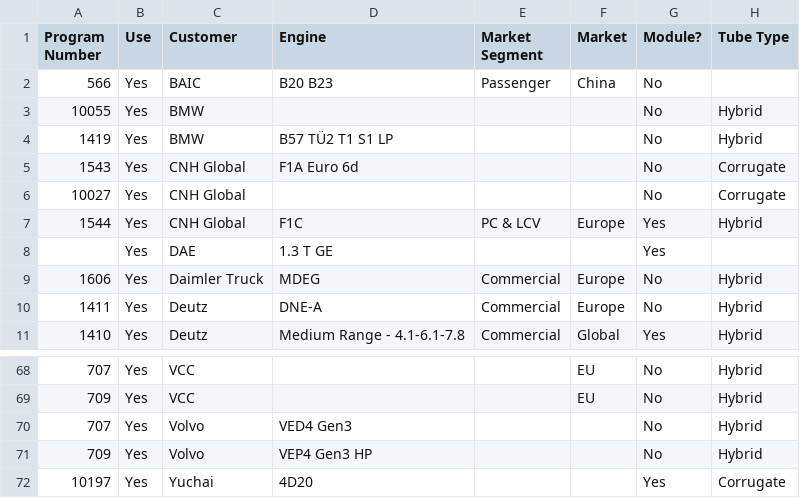
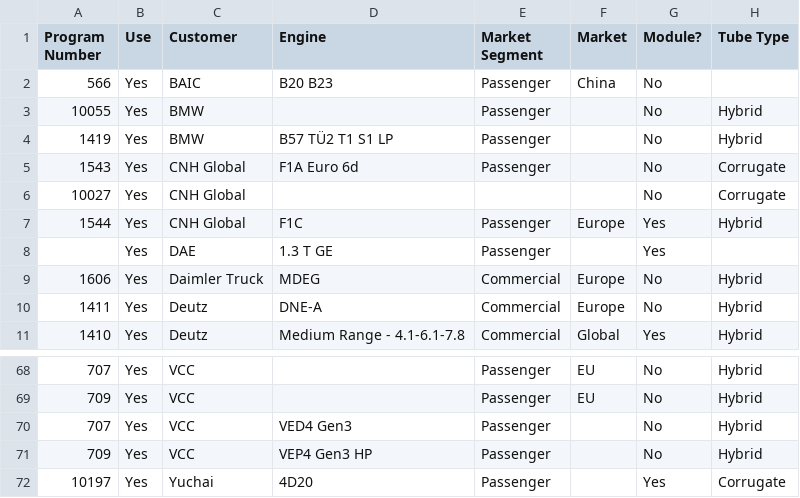
Before and after one commit to umanglathia/market-sensing, a CSV file: market-sensing/model/training_data.csv, drawn as a sheet; only a part is shown, gaps mark what is left out; the diff covers the shown part only; the diff names each change by its address in the sheet, - before the commit and + after, or states it on an @@ line.

```diff
--- a/market-sensing/model/training_data.csv
+++ b/market-sensing/model/training_data.csv
-E3:E5 (Market Segment): (empty)
+E3:E5 (Market Segment): Passenger
-E7 (Market Segment): PC & LCV
+E7 (Market Segment): Passenger
-E8 (Market Segment): (empty)
+E8 (Market Segment): Passenger
-E68:E72 (Market Segment): (empty)
+E68:E72 (Market Segment): Passenger
-C70:C71 (Customer): Volvo
+C70:C71 (Customer): VCC
```
Also changed, not shown: 46 edited cells elsewhere in this file, 8 other files.
